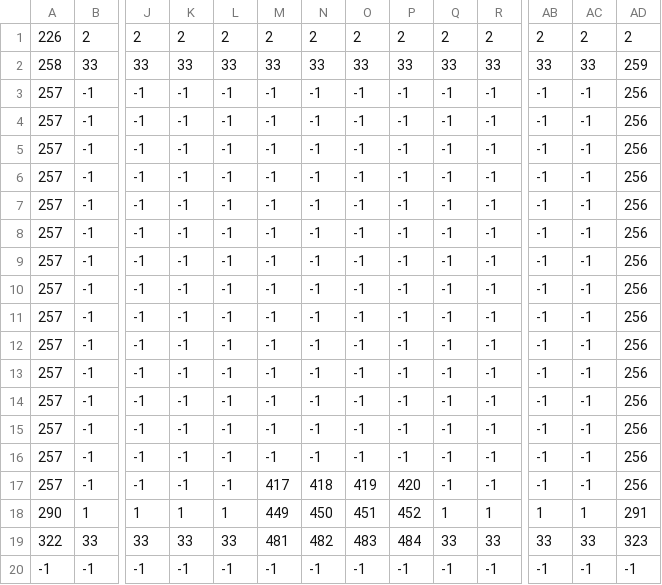
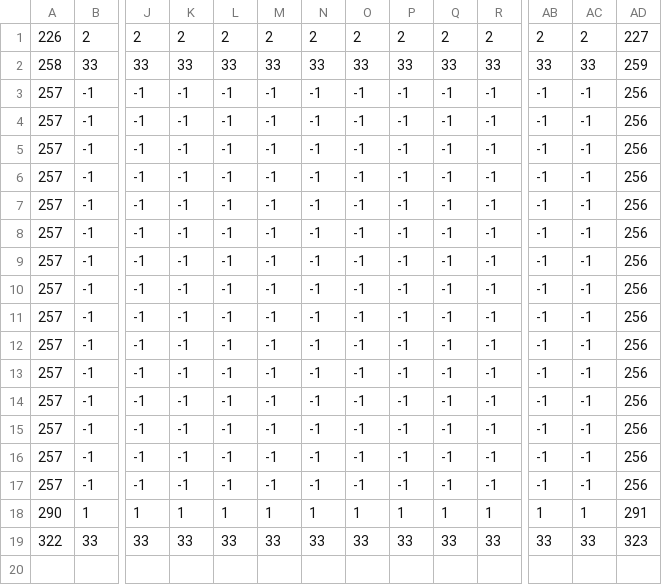
Before and after one commit to Mythical84/roguelike, a CSV file: maps/Example Map/Example Map_Walls.csv, drawn as a sheet; only a part is shown, gaps mark what is left out; rows hold the shown columns only; the diff names each change by its address in the sheet, - before the commit and + after, or states it on an @@ line.

```diff
--- a/maps/Example Map/Example Map_Walls.csv
+++ b/maps/Example Map/Example Map_Walls.csv
-AD1: 2
+AD1: 227
-M17: 417
+M17: -1
-N17: 418
+N17: -1
-O17: 419
+O17: -1
-P17: 420
+P17: -1
-M18: 449
+M18: 1
-N18: 450
+N18: 1
-O18: 451
+O18: 1
-P18: 452
+P18: 1
-M19: 481
+M19: 33
-N19: 482
+N19: 33
-O19: 483
+O19: 33
-P19: 484
+P19: 33
-row 20: -1 | -1 | -1 | -1 | -1 | -1 | -1 | -1 | -1 | -1 | -1 | -1 | -1 | -1
```
Also changed, not shown: maps/Example Map/Example Map_Floors.csv, 4 other files.
